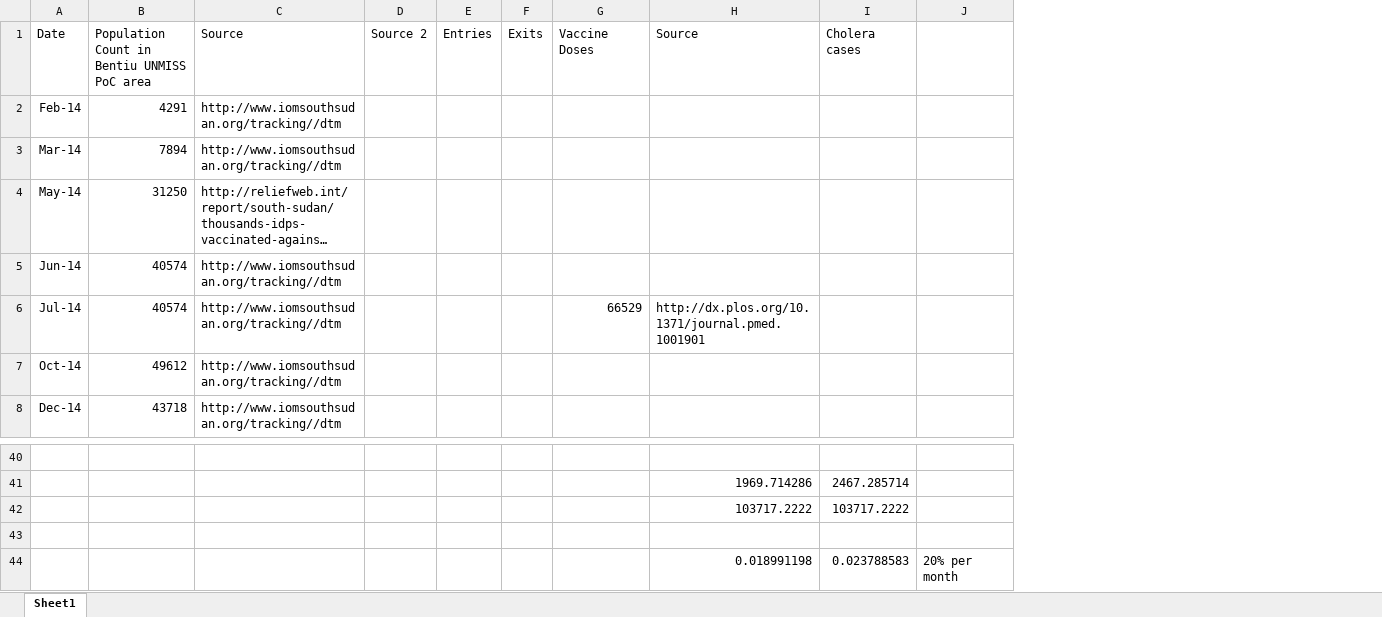
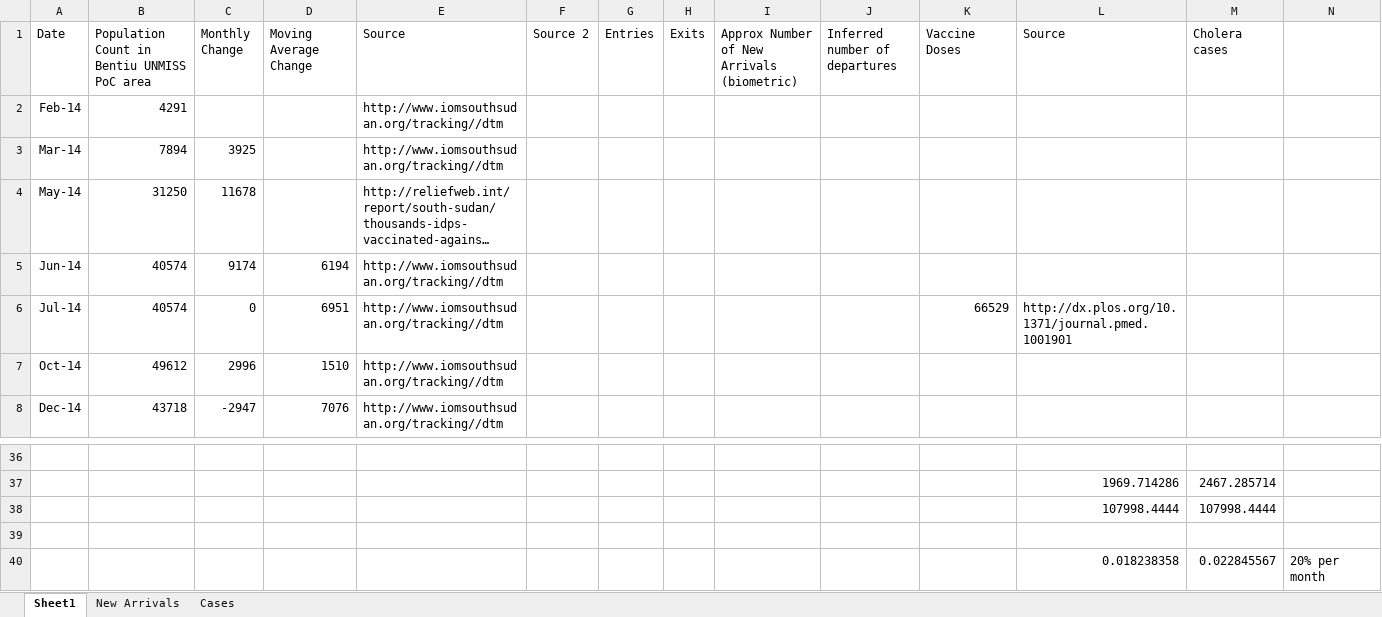
Before and after one commit to peakcm/cholera, an Excel workbook: data/Bentiu population.xlsx, sheet Sheet1, drawn as a sheet; only a part is shown, gaps mark what is left out; long unchanged cells end in …; values as stored, in another font and other column widths than the file's, no borders; charts and pictures and conditional formats not drawn; removed rows and columns are numbered as before the commit, all else as after; the diff covers the shown part only; the diff names each change by its address in the sheet, - before the commit and + after, or states it on an @@ line.

```diff
--- a/data/Bentiu population.xlsx (sheet Sheet1)
+++ b/data/Bentiu population.xlsx (sheet Sheet1)
+sheet tab: New Arrivals
+sheet tab: Cases
+column C (Monthly Change), rows 3-8: 3925 | 11678 | 9174 | 0 | 2996 | -2947
+column D (Moving Average Change), rows 5-8: 6194 | 6951 | 1510 | 7076
+column I, row 1: Approx Number of New Arrivals (biometric)
+column J (Inferred number of departures), empty
-row 42:  |  |  |  |  |  |  | 103717.2222 | 103717.2222
+row 38:  |  |  |  |  |  |  |  |  |  |  | 107998.4444 | 107998.4444
-row 44:  |  |  |  |  |  |  | 0.018991198 | 0.023788583 | 20% per month
+row 40:  |  |  |  |  |  |  |  |  |  |  | 0.018238358 | 0.022845567 | 20% per month
```
Also changed, not shown: 4 removed rows and 28 edited cells elsewhere in this sheet, formulas that keep their value, charts or pictures.
